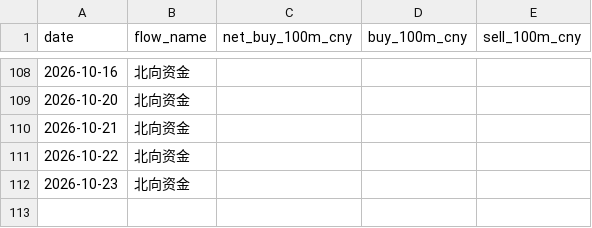
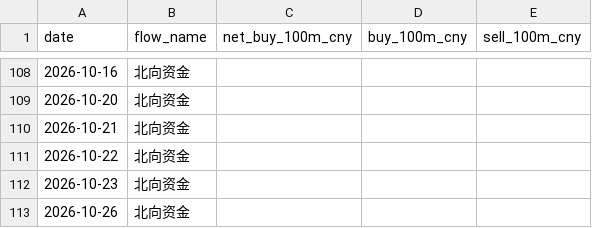
Before and after one commit to zard-sakai/economy_data, a CSV file: cross_market_data/northbound_daily.csv, drawn as a sheet; only a part is shown, gaps mark what is left out.

```diff
--- a/cross_market_data/northbound_daily.csv
+++ b/cross_market_data/northbound_daily.csv
@@ -112 +112,2 @@
 2026-10-23,北向资金,,,
+2026-10-26,北向资金,,,
```
Also changed, not shown: cross_market_data/southbound_daily.csv, 4 other files.
